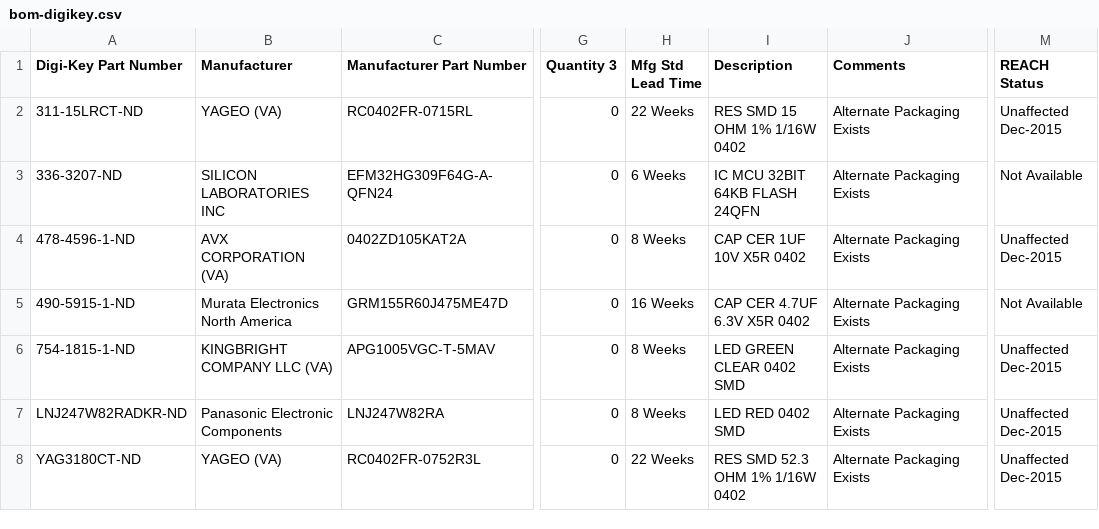
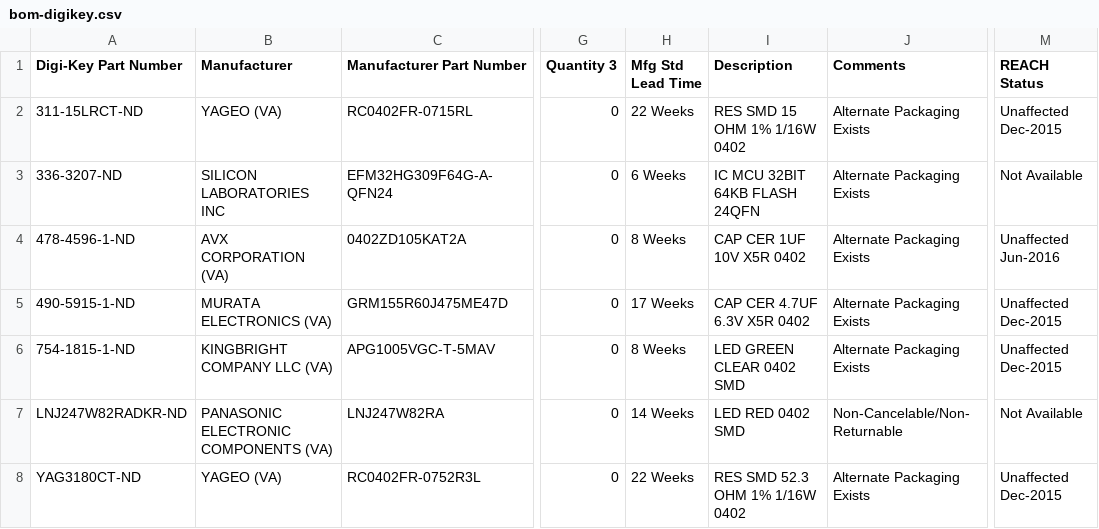
Before and after one commit to im-tomu/tomu-hardware, a CSV file: bom-digikey.csv, drawn as a sheet; only a part is shown, gaps mark what is left out; the diff names each change by its address in the sheet, - before the commit and + after, or states it on an @@ line.

Commit message:
Redownload BOM from Digikey.

```diff
--- a/bom-digikey.csv
+++ b/bom-digikey.csv
-M4 (REACH Status): Unaffected Dec-2015
+M4 (REACH Status): Unaffected Jun-2016
-B5 (Manufacturer): Murata Electronics North America
+B5 (Manufacturer): MURATA ELECTRONICS (VA)
-H5 (Mfg Std Lead Time): 16 Weeks
+H5 (Mfg Std Lead Time): 17 Weeks
-M5 (REACH Status): Not Available
+M5 (REACH Status): Unaffected Dec-2015
-B7 (Manufacturer): Panasonic Electronic Components
+B7 (Manufacturer): PANASONIC ELECTRONIC COMPONENTS (VA)
-H7 (Mfg Std Lead Time): 8 Weeks
+H7 (Mfg Std Lead Time): 14 Weeks
-J7 (Comments): Alternate Packaging Exists
+J7 (Comments): Non-Cancelable/Non-Returnable
-M7 (REACH Status): Unaffected Dec-2015
+M7 (REACH Status): Not Available
```
